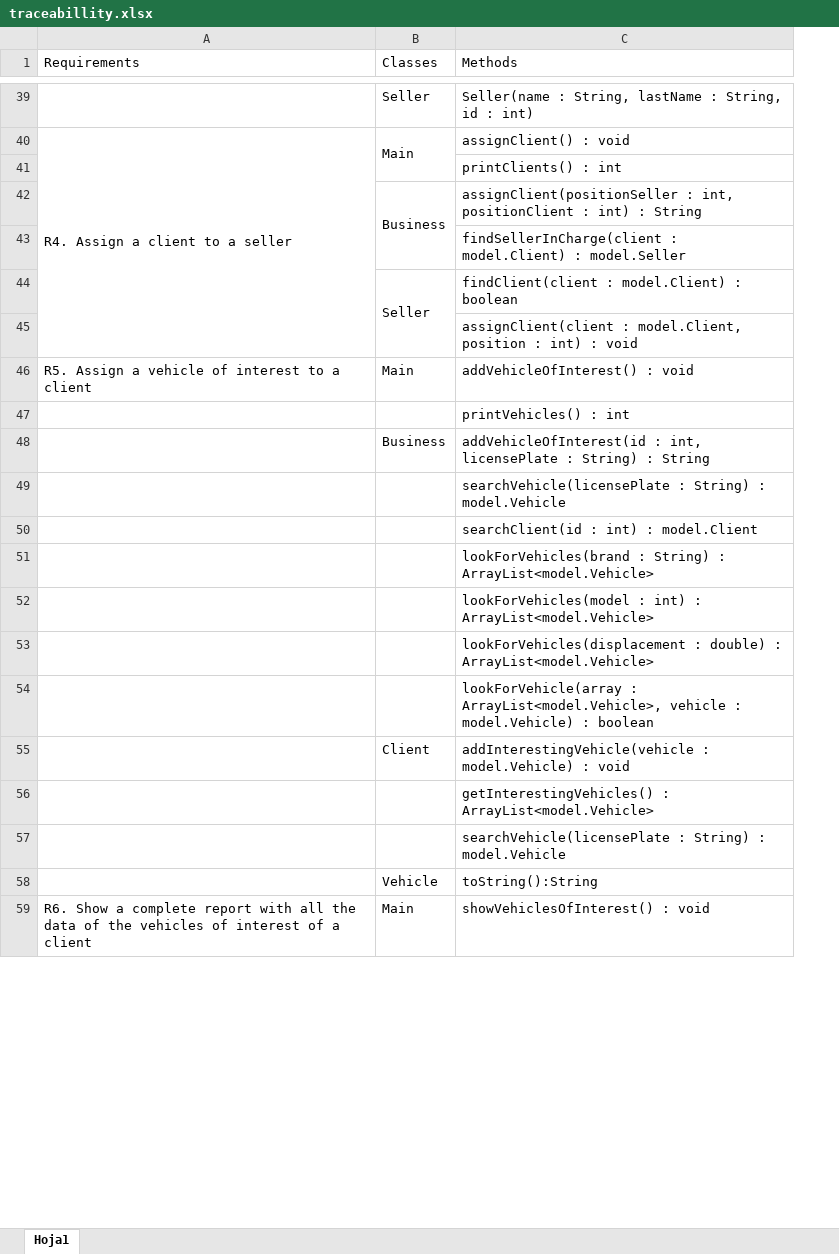
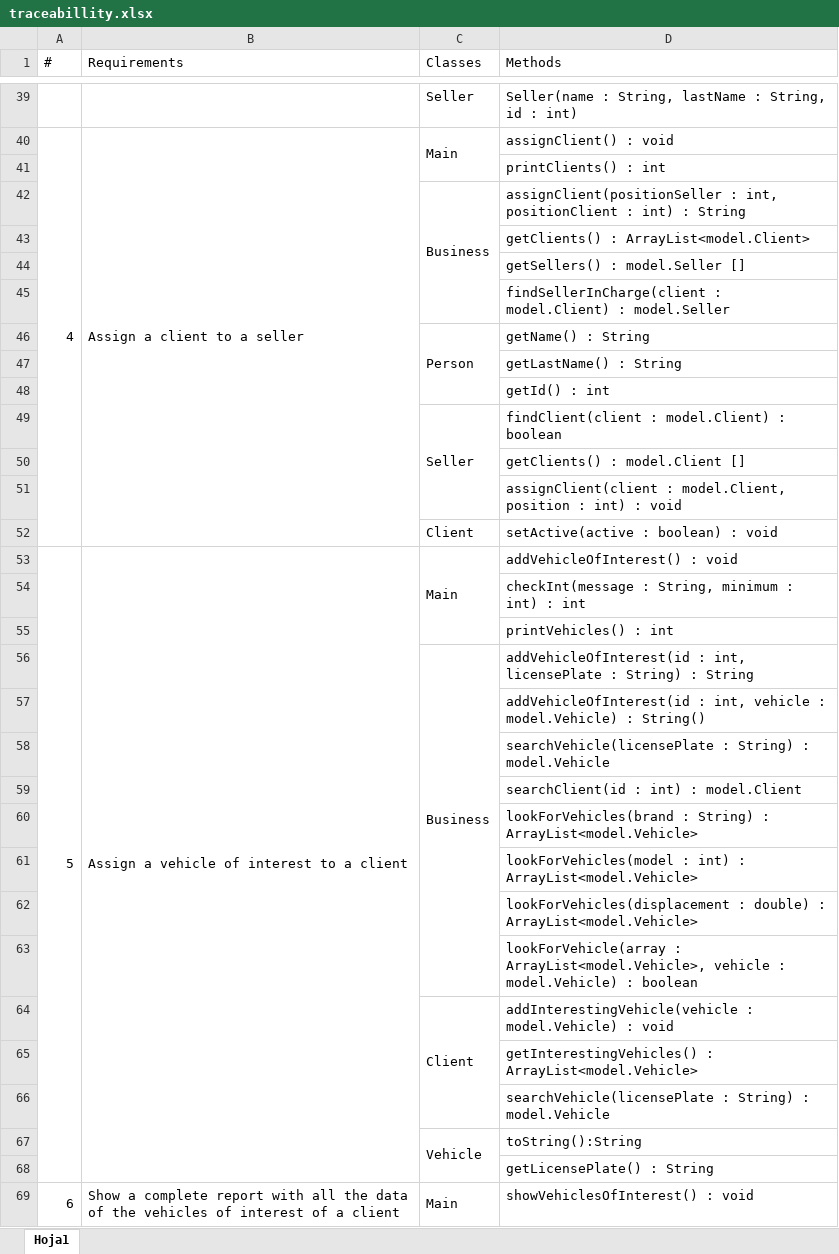
Before and after one commit to Juan-dev123/Lab3, an Excel workbook: CarDealer/docs/traceabillity.xlsx, sheet Hoja1, drawn as a sheet; only a part is shown, gaps mark what is left out; values as stored, in another font and other column widths than the file's, no cell formats; removed rows and columns are numbered as before the commit, all else as after; the diff covers the shown part only; the diff names each change by its address in the sheet, - before the commit and + after, or states it on an @@ line.

```diff
--- a/CarDealer/docs/traceabillity.xlsx (sheet Hoja1)
+++ b/CarDealer/docs/traceabillity.xlsx (sheet Hoja1)
-column A (Requirements), rows 40-59: R4. Assign a client to a seller |  |  |  |  |  | R5. Assign a vehicle of interest to a client |  |  |  |  |  |  |  |  |  |  |  |  | R6. Show a complete report with all the data of the vehicles of interest of a client
+column A (#), row 40: 4; row 53: 5; row 69: 6
+column B (Requirements), row 40: Assign a client to a seller; row 53: Assign a vehicle of interest to a client; row 69: Show a complete report with all the data of the vehicles of interest of a client
+row 43:  |  |  | getClients() : ArrayList<model.Client>
+row 44:  |  |  | getSellers() : model.Seller []
+row 46:  |  | Person | getName() : String
+row 47:  |  |  | getLastName() : String
+row 48:  |  |  | getId() : int
+row 50:  |  |  | getClients() : model.Client []
+row 52:  |  | Client | setActive(active : boolean) : void
+C53:C55 merged
+row 54:  |  |  | checkInt(message : String, minimum : int) : int
+C56:C63 merged
+row 57:  |  |  | addVehicleOfInterest(id : int, vehicle : model.Vehicle) : String()
+C64:C66 merged
+C67:C68 merged
+row 68:  |  |  | getLicensePlate() : String
+C69:C71 merged
```
Also changed, not shown: 5 added rows, 1 removed row, 1 edited cell and merged cells elsewhere in this sheet, cell formats, 22 other files.
